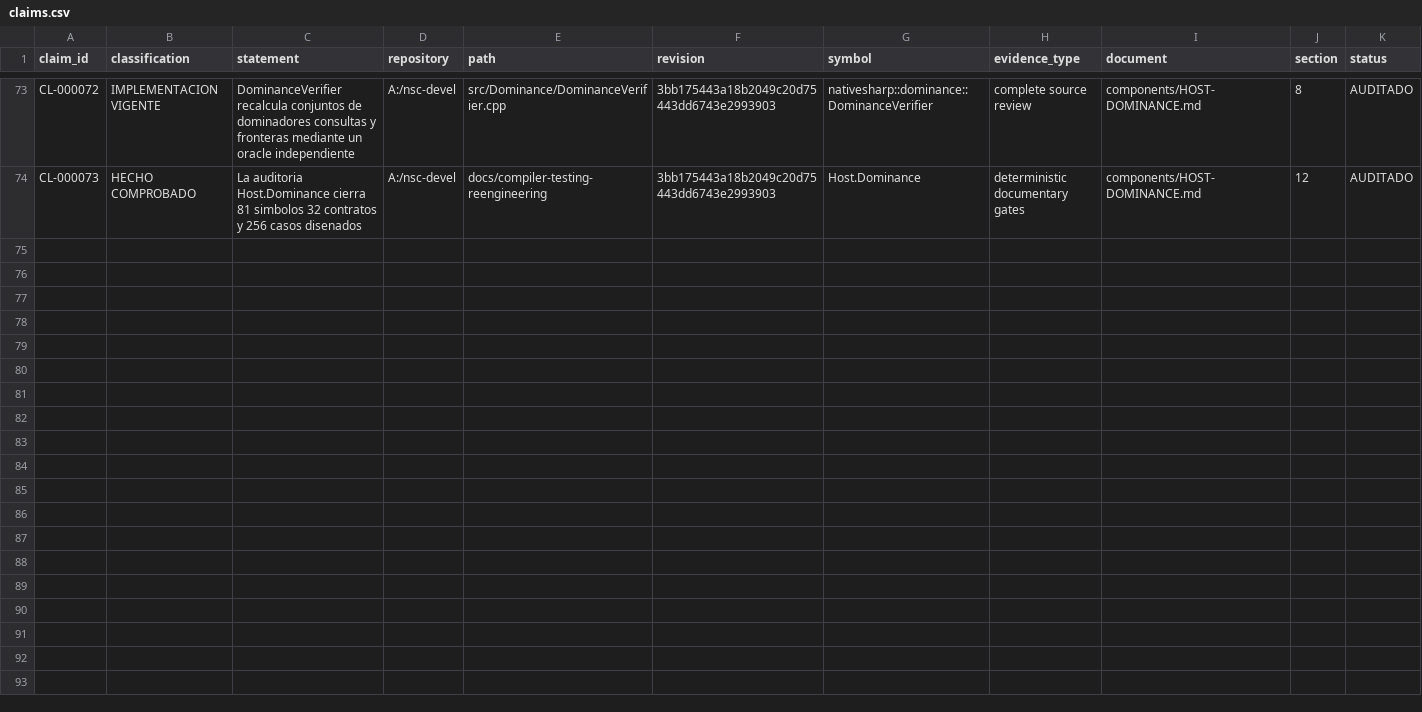
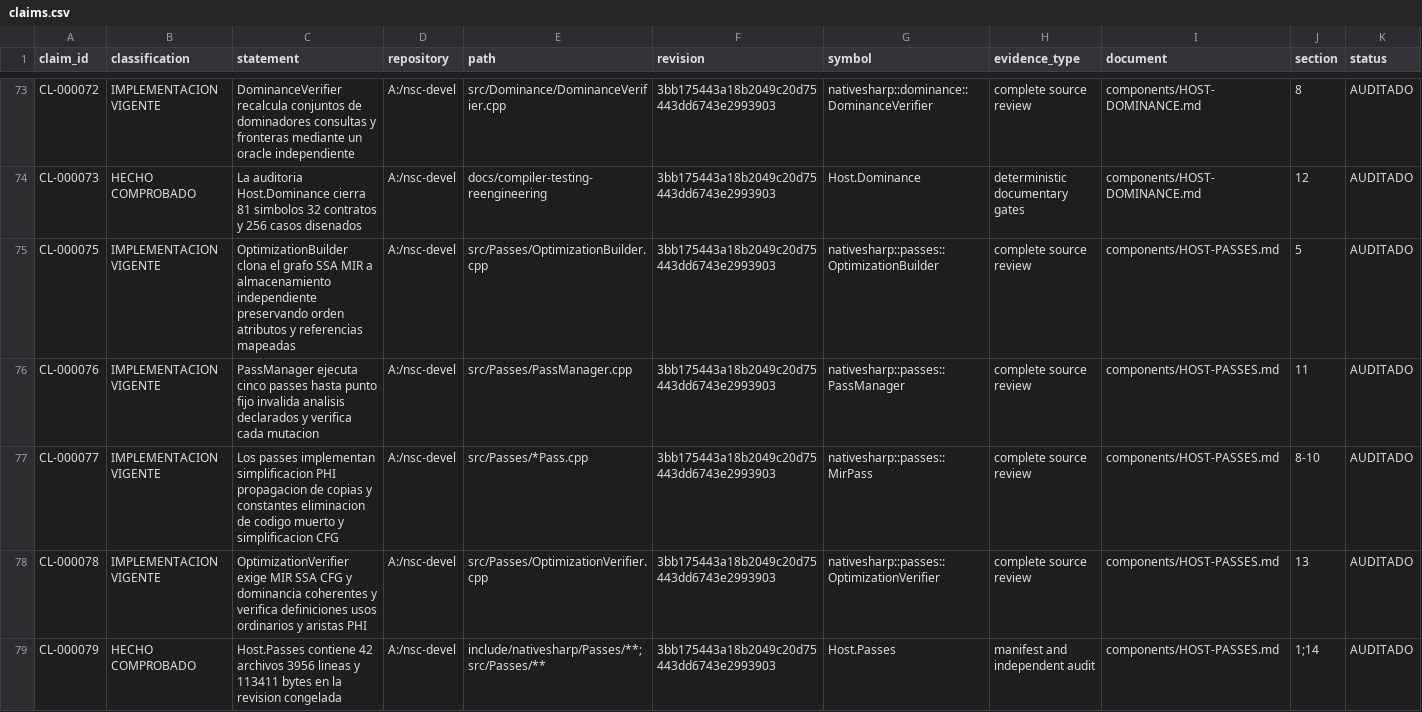
Before and after one commit to al82dev/nsc-devel, a CSV file: docs/compiler-testing-reengineering/inventory/claims.csv, drawn as a sheet; only a part is shown, gaps mark what is left out; the diff covers the shown part only.

```diff
--- a/docs/compiler-testing-reengineering/inventory/claims.csv
+++ b/docs/compiler-testing-reengineering/inventory/claims.csv
@@ -74 +74,6 @@
 "CL-000073","HECHO COMPROBADO","La auditoria Host.Dominance cierra 81 simbolos 32 contratos y 256 casos disenados","A:/nsc-devel","docs/compiler-testing-reengineering","3bb175443a18b2049c20d75443dd6743e2993903","Host.Dominance","deterministic documentary gates","components/HOST-DOMINANCE.md","12","AUDITADO"
+"CL-000075","IMPLEMENTACION VIGENTE","OptimizationBuilder clona el grafo SSA MIR a almacenamiento independiente preservando orden atributos y referencias mapeadas","A:/nsc-devel","src/Passes/OptimizationBuilder.cpp","3bb175443a18b2049c20d75443dd6743e2993903","nativesharp::passes::OptimizationBuilder","complete source review","components/HOST-PASSES.md","5","AUDITADO"
+"CL-000076","IMPLEMENTACION VIGENTE","PassManager ejecuta cinco passes hasta punto fijo invalida analisis declarados y verifica cada mutacion","A:/nsc-devel","src/Passes/PassManager.cpp","3bb175443a18b2049c20d75443dd6743e2993903","nativesharp::passes::PassManager","complete source review","components/HOST-PASSES.md","11","AUDITADO"
+"CL-000077","IMPLEMENTACION VIGENTE","Los passes implementan simplificacion PHI propagacion de copias y constantes eliminacion de codigo muerto y simplificacion CFG","A:/nsc-devel","src/Passes/*Pass.cpp","3bb175443a18b2049c20d75443dd6743e2993903","nativesharp::passes::MirPass","complete source review","components/HOST-PASSES.md","8-10","AUDITADO"
+"CL-000078","IMPLEMENTACION VIGENTE","OptimizationVerifier exige MIR SSA CFG y dominancia coherentes y verifica definiciones usos ordinarios y aristas PHI","A:/nsc-devel","src/Passes/OptimizationVerifier.cpp","3bb175443a18b2049c20d75443dd6743e2993903","nativesharp::passes::OptimizationVerifier","complete source review","components/HOST-PASSES.md","13","AUDITADO"
+"CL-000079","HECHO COMPROBADO","Host.Passes contiene 42 archivos 3956 lineas y 113411 bytes en la revision congelada","A:/nsc-devel","include/nativesharp/Passes/**;src/Passes/**","3bb175443a18b2049c20d75443dd6743e2993903","Host.Passes","manifest and independent audit","components/HOST-PASSES.md","1;14","AUDITADO"
```
Also changed, not shown: 5 added rows elsewhere in this file, docs/compiler-testing-reengineering/inventory/components.csv, docs/compiler-testing-reengineering/inventory/document-coverage.csv, 13 other files.
